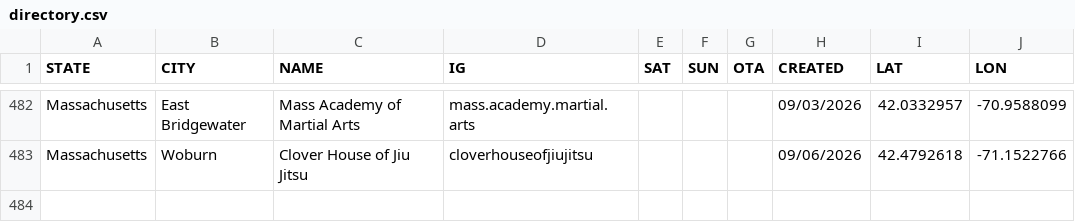
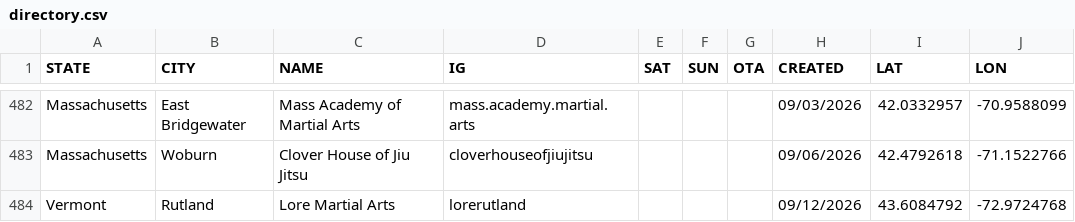
Before and after one commit to anyjiujitsu/anyjiujitsu.github.io, a CSV file: directory.csv, drawn as a sheet; only a part is shown, gaps mark what is left out.

Commit message:
Append directory row (2026-09-13T02:13:18.118Z)

```diff
--- a/directory.csv
+++ b/directory.csv
@@ -483 +483,2 @@ Massachusetts,East Bridgewater,Mass Academy of Martial Arts,mass.academy.martial
 Massachusetts,Woburn,Clover House of Jiu Jitsu,cloverhouseofjiujitsu,,,,09/06/2026,42.4792618,-71.1522766
+Vermont,Rutland,Lore Martial Arts,lorerutland,,,,09/12/2026,43.6084792,-72.9724768
```
